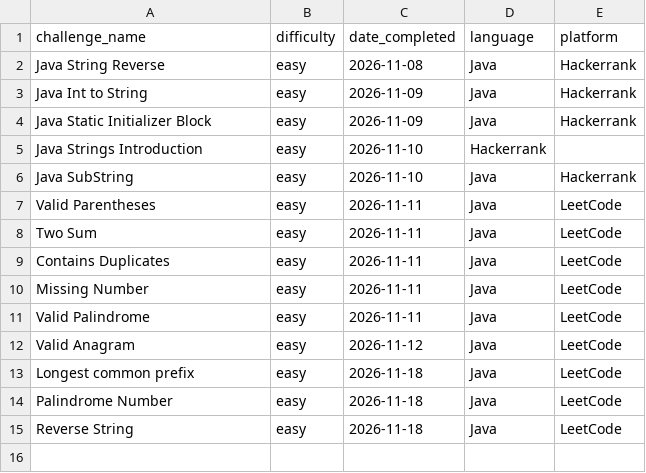
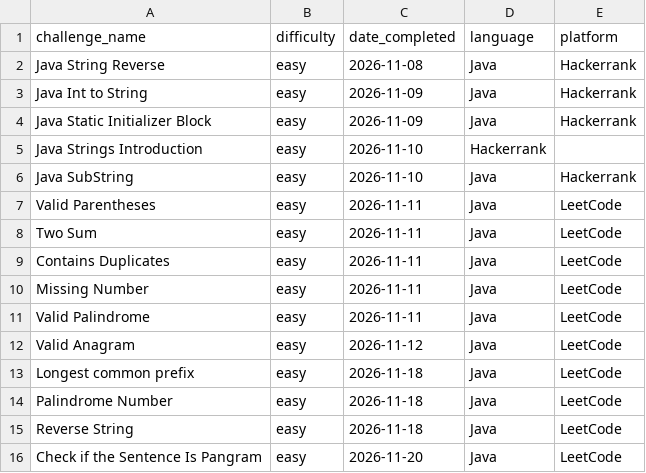
Before and after one commit to TRNG-2499/assignments, a CSV file: _practical_coding_challenges/log.csv, drawn as a sheet; the diff names each change by its address in the sheet, - before the commit and + after, or states it on an @@ line.

Commit message:
Added solutions for sql assignment 18 and 19. Updated Coding challenge log.

```diff
--- a/_practical_coding_challenges/log.csv
+++ b/_practical_coding_challenges/log.csv
+row 16: Check if the Sentence Is Pangram | easy | 2026-11-20 | Java | LeetCode
```
Also changed, not shown: 2 other files.
